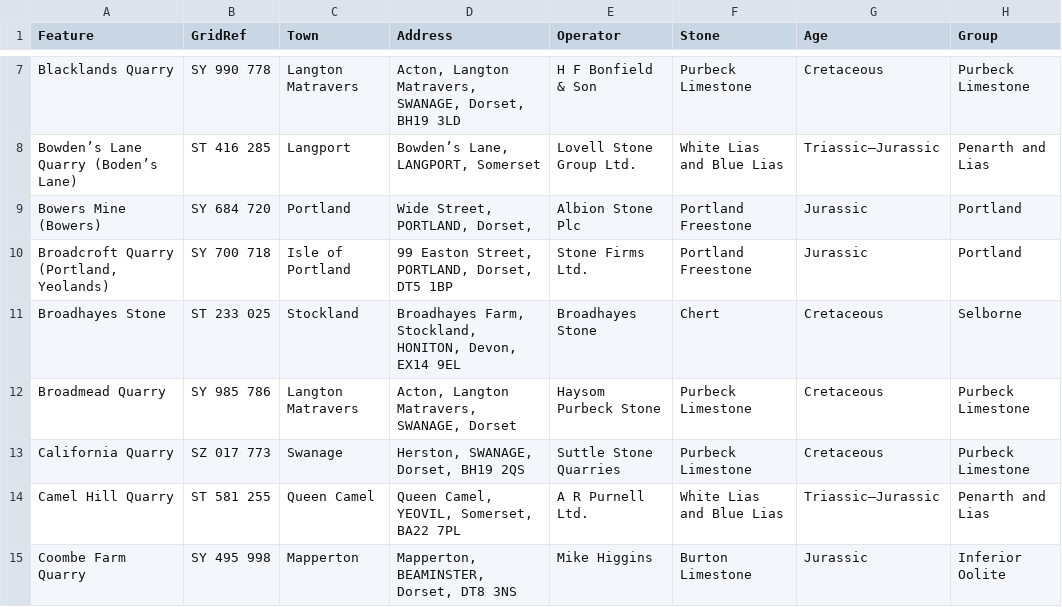
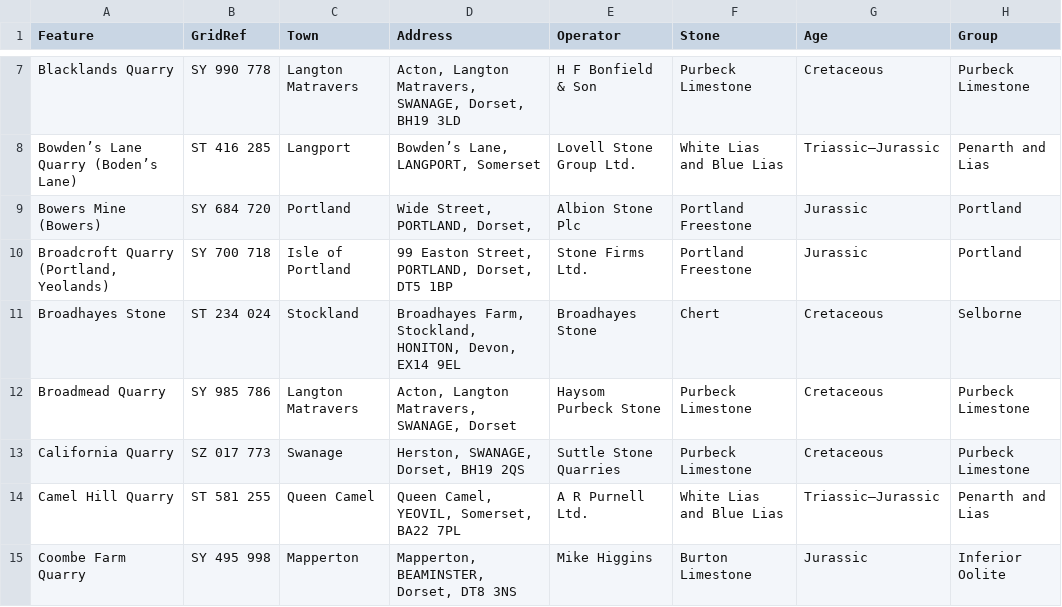
Before and after one commit to geoffrowland/Active-Quarries, a CSV file: site.csv, drawn as a sheet; only a part is shown, gaps mark what is left out; the diff names each change by its address in the sheet, - before the commit and + after, or states it on an @@ line.

Commit message:
Update site.csv

```diff
--- a/site.csv
+++ b/site.csv
-B11 (GridRef): ST 233 025
+B11 (GridRef): ST 234 024
```
